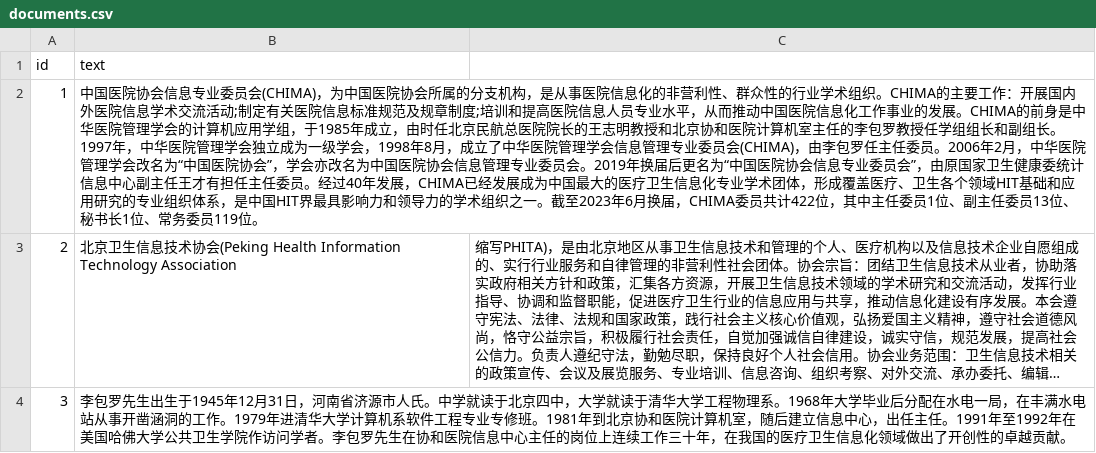
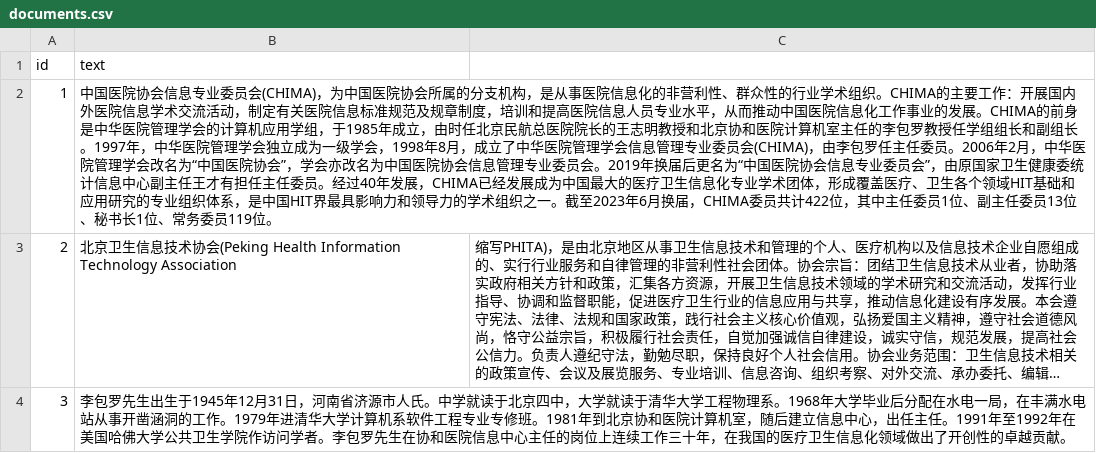
Before and after one commit to leiMizzou/GenAI-From-Zero-to-Hero, a CSV file: Chapter1/documents.csv, drawn as a sheet; long unchanged cells end in …; the diff names each change by its address in the sheet, - before the commit and + after, or states it on an @@ line.

Commit message:
Update documents.csv

```diff
--- a/Chapter1/documents.csv
+++ b/Chapter1/documents.csv
-B2 (text): …交流活动;制定有关医院信息标准规范及规章制度;培训和提…
+B2 (text): …交流活动，制定有关医院信息标准规范及规章制度，培训和提…
```
